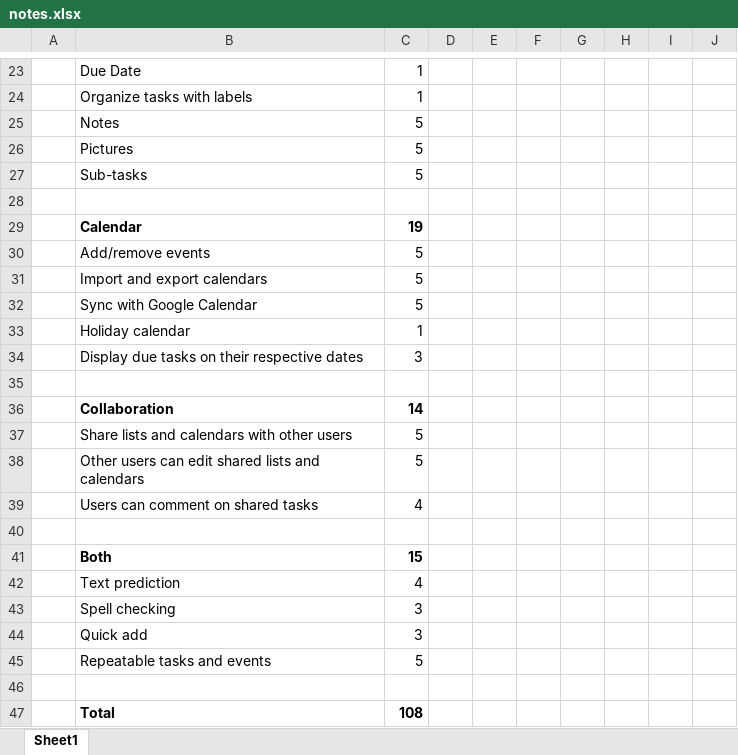
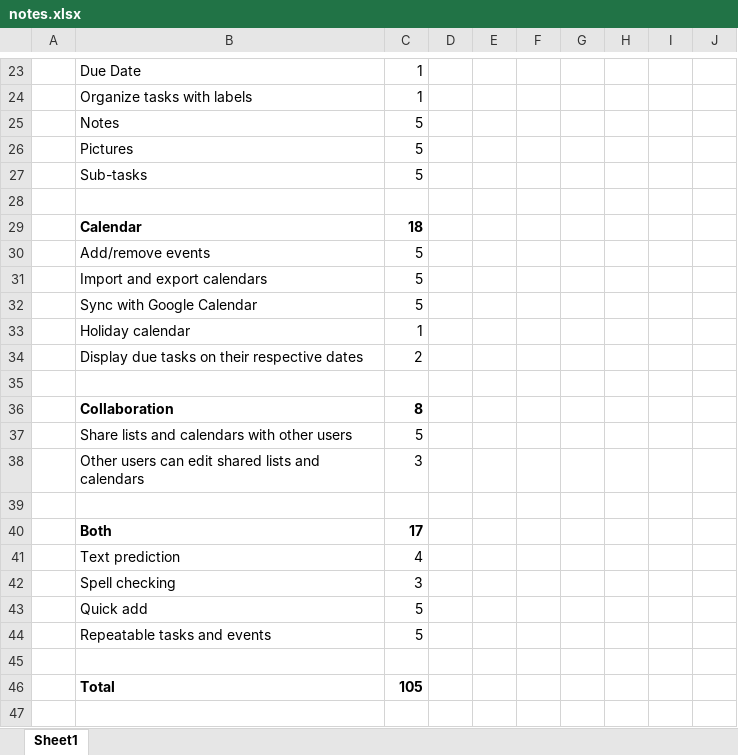
Before and after one commit to dtrepani/cs480, an Excel workbook: misc/notes.xlsx, sheet Sheet1, drawn as a sheet; only a part is shown, gaps mark what is left out; values as stored, in another font and other column widths than the file's, no borders; removed rows and columns are numbered as before the commit, all else as after; the diff covers the shown part only; the diff names each change by its address in the sheet, - before the commit and + after, or states it on an @@ line.

```diff
--- a/misc/notes.xlsx (sheet Sheet1)
+++ b/misc/notes.xlsx (sheet Sheet1)
-C29: 19
+C29: 18
-C34: 3
+C34: 2
-C36: 14
+C36: 8
-C38: 5
+C38: 3
-row 39:  | Users can comment on shared tasks | 4
-C40: 15
+C40: 17
-C43: 3
+C43: 5
-C46: 108
+C46: 105
```
Also changed, not shown: 11 edited cells and cell formats elsewhere in this sheet, 13 other files.
